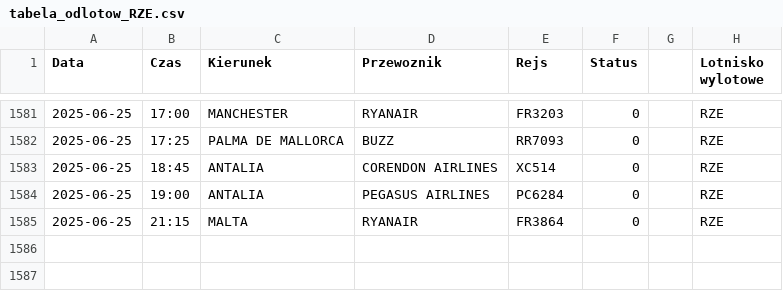
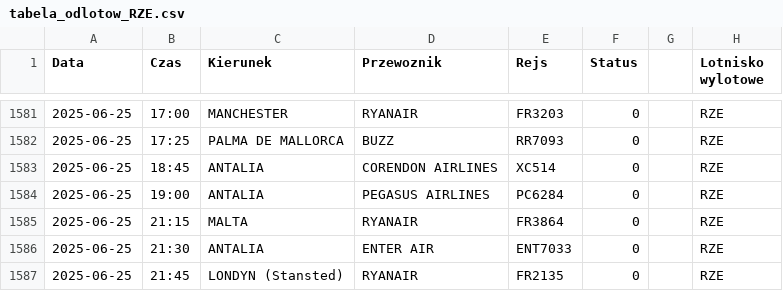
Before and after one commit to dariazielinska/departures-scraper, a CSV file: scraper/scraper_output/tabela_odlotow_RZE.csv, drawn as a sheet; only a part is shown, gaps mark what is left out.

```diff
--- a/scraper/scraper_output/tabela_odlotow_RZE.csv
+++ b/scraper/scraper_output/tabela_odlotow_RZE.csv
@@ -1585 +1585,3 @@ Data;Czas;Kierunek;Przewoznik;Rejs;Status;;Lotnisko wylotowe
 2025-06-25;21:15;MALTA;RYANAIR;FR3864;0;;"RZE"
+2025-06-25;21:30;ANTALIA;ENTER AIR;ENT7033;0;;"RZE"
+2025-06-25;21:45;LONDYN (Stansted);RYANAIR;FR2135;0;;"RZE"
```
Also changed, not shown: scraper/scraper_output/tabela_odlotow_GDN.csv, scraper/scraper_output/tabela_odlotow_KTW.csv, 1 other file.
